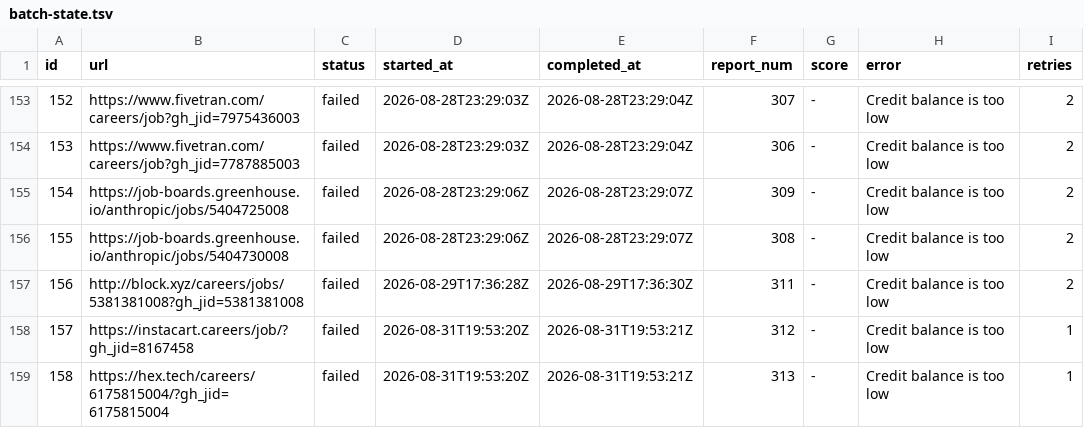
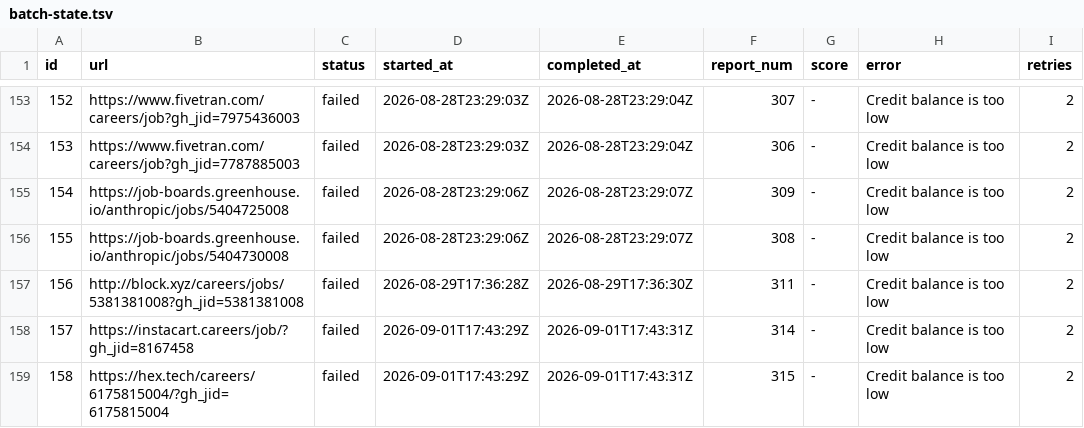
Before and after one commit to snigdhagaddam94/WorldOfAI, a TSV file: CareerOps/batch/batch-state.tsv, drawn as a sheet; only a part is shown, gaps mark what is left out.

```diff
--- a/CareerOps/batch/batch-state.tsv
+++ b/CareerOps/batch/batch-state.tsv
@@ -157,3 +157,3 @@ id	url	status	started_at	completed_at	report_num	score	error	retries
 156	http://block.xyz/careers/jobs/5381381008?gh_jid=5381381008	failed	2026-08-29T17:36:28Z	2026-08-29T17:36:30Z	311	-	Credit balance is too low 	2
-157	https://instacart.careers/job/?gh_jid=8167458	failed	2026-08-31T19:53:20Z	2026-08-31T19:53:21Z	312	-	Credit balance is too low 	1
-158	https://hex.tech/careers/6175815004/?gh_jid=6175815004	failed	2026-08-31T19:53:20Z	2026-08-31T19:53:21Z	313	-	Credit balance is too low 	1
+157	https://instacart.careers/job/?gh_jid=8167458	failed	2026-09-01T17:43:29Z	2026-09-01T17:43:31Z	314	-	Credit balance is too low 	2
+158	https://hex.tech/careers/6175815004/?gh_jid=6175815004	failed	2026-09-01T17:43:29Z	2026-09-01T17:43:31Z	315	-	Credit balance is too low 	2
```
